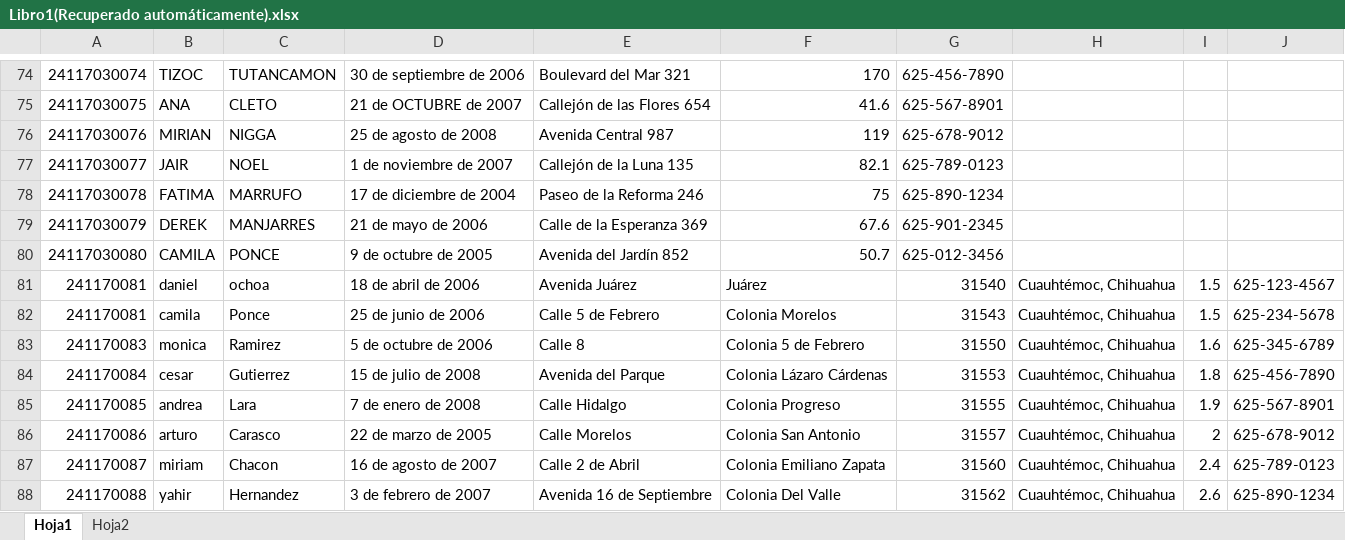
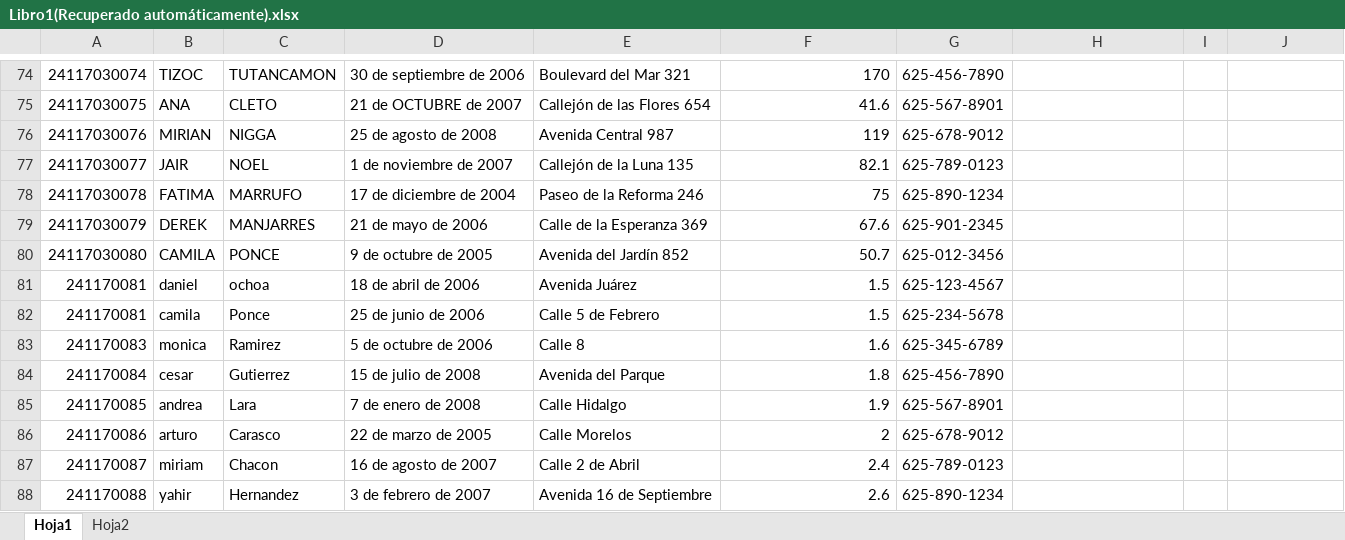
Before and after one commit to RobiPaya/Algoritmos, an Excel workbook: proyecto 2parcial.py/Libro1(Recuperado automáticamente).xlsx, sheet Hoja1, drawn as a sheet; only a part is shown, gaps mark what is left out; values as stored, in another font and other column widths than the file's, no borders; the diff covers the shown part only; the diff names each change by its address in the sheet, - before the commit and + after, or states it on an @@ line.

```diff
--- a/proyecto 2parcial.py/Libro1(Recuperado automáticamente).xlsx (sheet Hoja1)
+++ b/proyecto 2parcial.py/Libro1(Recuperado automáticamente).xlsx (sheet Hoja1)
-F81: Juárez
+F81: 1.5
-G81: 31540
+G81: 625-123-4567
-H81:H88: Cuauhtémoc, Chihuahua
+H81:H88: (empty)
-I81:I82: 1.5
+I81:I82: (empty)
-J81: 625-123-4567
+J81: (empty)
-F82: Colonia Morelos
+F82: 1.5
-G82: 31543
+G82: 625-234-5678
-J82: 625-234-5678
+J82: (empty)
-F83: Colonia 5 de Febrero
+F83: 1.6
-G83: 31550
+G83: 625-345-6789
-I83: 1.6
+I83: (empty)
-J83: 625-345-6789
+J83: (empty)
-F84: Colonia Lázaro Cárdenas
+F84: 1.8
-G84: 31553
+G84: 625-456-7890
-I84: 1.8
+I84: (empty)
-J84: 625-456-7890
+J84: (empty)
-F85: Colonia Progreso
+F85: 1.9
-G85: 31555
+G85: 625-567-8901
-I85: 1.9
+I85: (empty)
-J85: 625-567-8901
+J85: (empty)
-F86: Colonia San Antonio
+F86: 2
-G86: 31557
+G86: 625-678-9012
-I86: 2
+I86: (empty)
-J86: 625-678-9012
+J86: (empty)
-F87: Colonia Emiliano Zapata
+F87: 2.4
-G87: 31560
+G87: 625-789-0123
-I87: 2.4
+I87: (empty)
-J87: 625-789-0123
+J87: (empty)
-F88: Colonia Del Valle
+F88: 2.6
-G88: 31562
+G88: 625-890-1234
-I88: 2.6
+I88: (empty)
-J88: 625-890-1234
+J88: (empty)
```
Also changed, not shown: 80 edited cells and cell formats elsewhere in this sheet, sheet Hoja2, hidden cells, charts or pictures.
